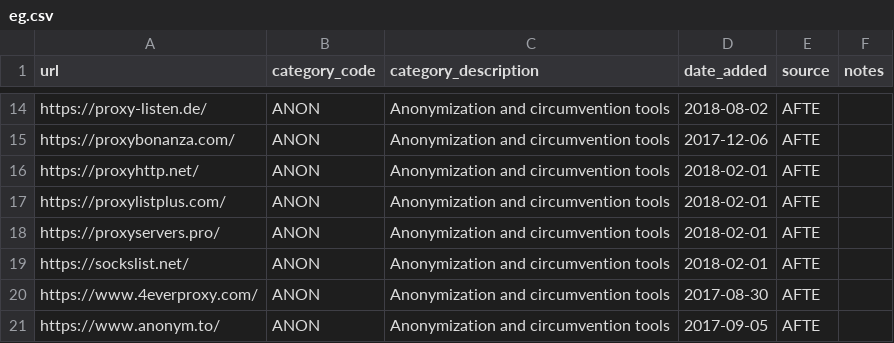
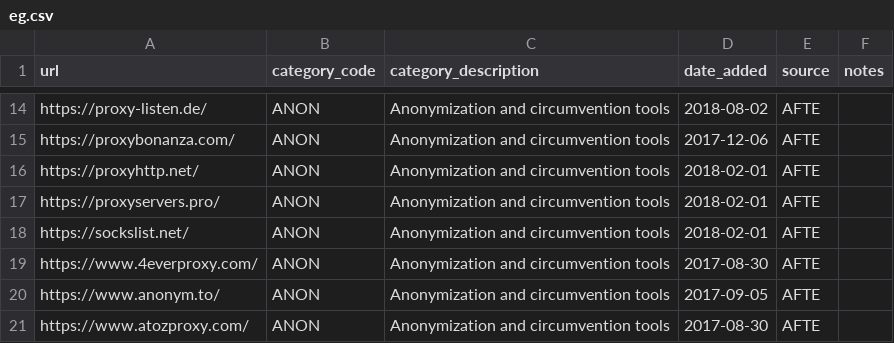
Before and after one commit to ooni/test-lists, a CSV file: lists/eg.csv, drawn as a sheet; only a part is shown, gaps mark what is left out; the shorter side is filled out with more unchanged rows.

Commit message:
test

```diff
--- a/lists/eg.csv
+++ b/lists/eg.csv
@@ -16,3 +16,2 @@ https://proxybonanza.com/,ANON,Anonymization and circumvention tools,2017-12-06,
 https://proxyhttp.net/,ANON,Anonymization and circumvention tools,2018-02-01,AFTE,
-https://proxylistplus.com/,ANON,Anonymization and circumvention tools,2018-02-01,AFTE,
 https://proxyservers.pro/,ANON,Anonymization and circumvention tools,2018-02-01,AFTE,
```
